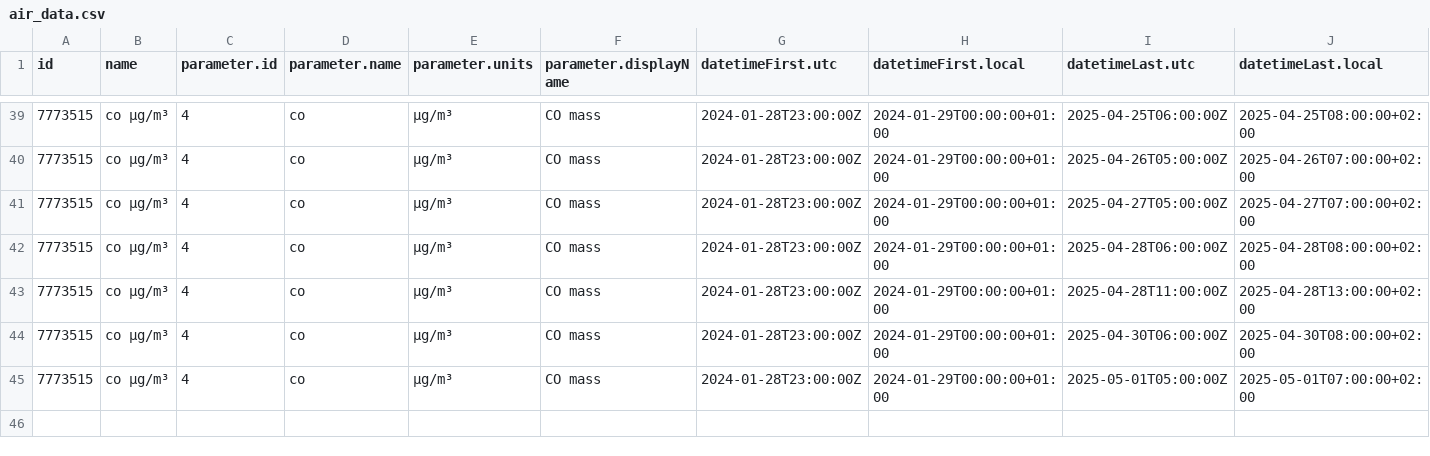
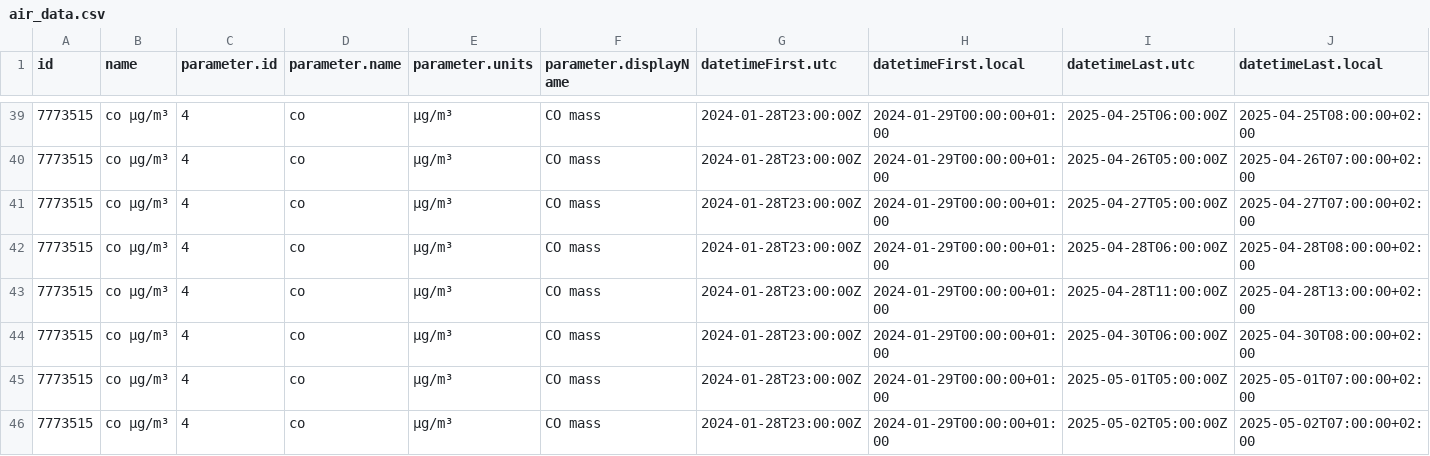
Before and after one commit to jmaransay/practica08-airquality, a CSV file: data/air_data.csv, drawn as a sheet; only a part is shown, gaps mark what is left out; rows hold the shown columns only; the diff names each change by its address in the sheet, - before the commit and + after, or states it on an @@ line.

Commit message:
Updating Data

```diff
--- a/data/air_data.csv
+++ b/data/air_data.csv
+row 46: 7773515 | co µg/m³ | 4 | co | µg/m³ | CO mass | 2024-01-28T23:00:00Z | 2024-01-29T00:00:00+01:00 | 2025-05-02T05:00:00Z | 2025-05-02T07:00:00+02:00
```
